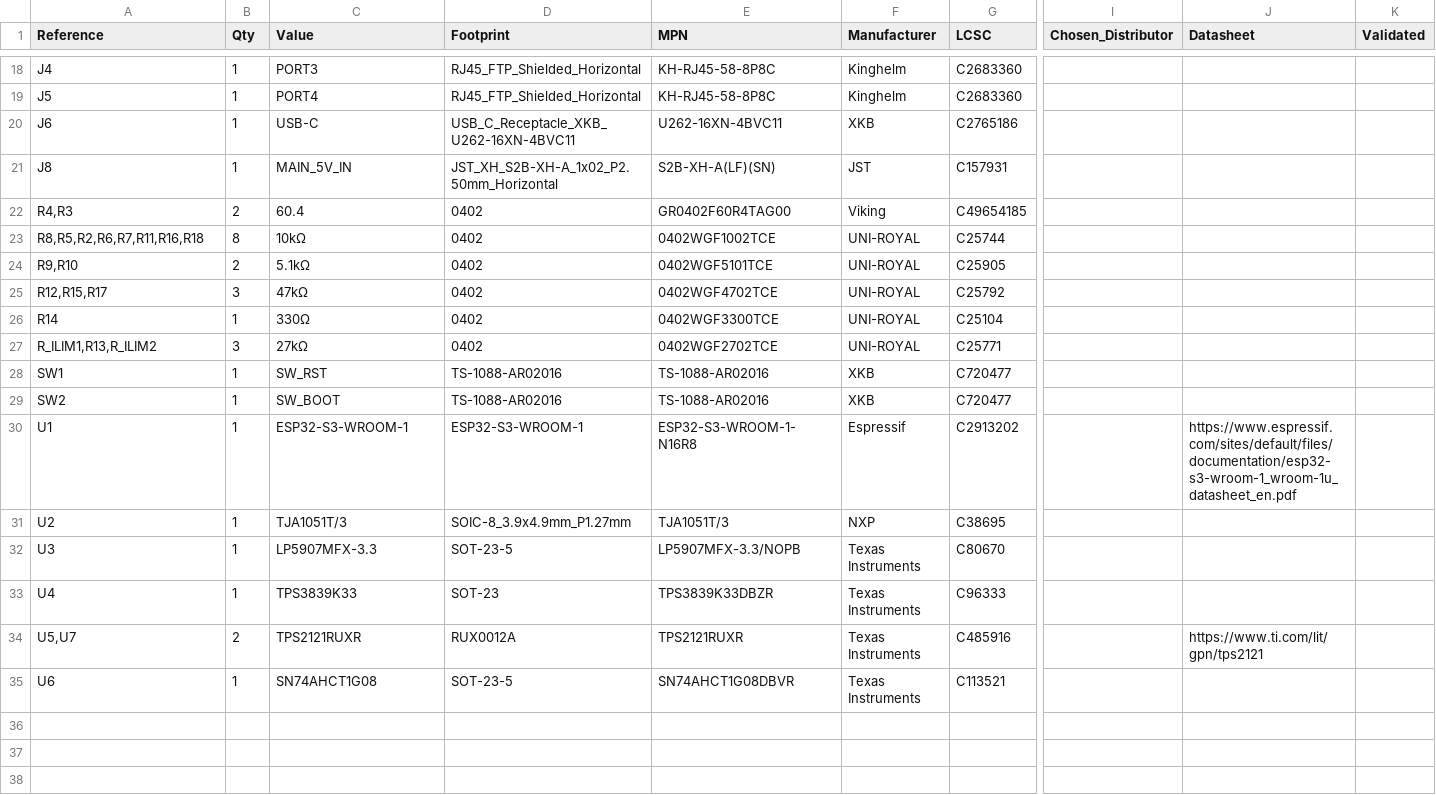
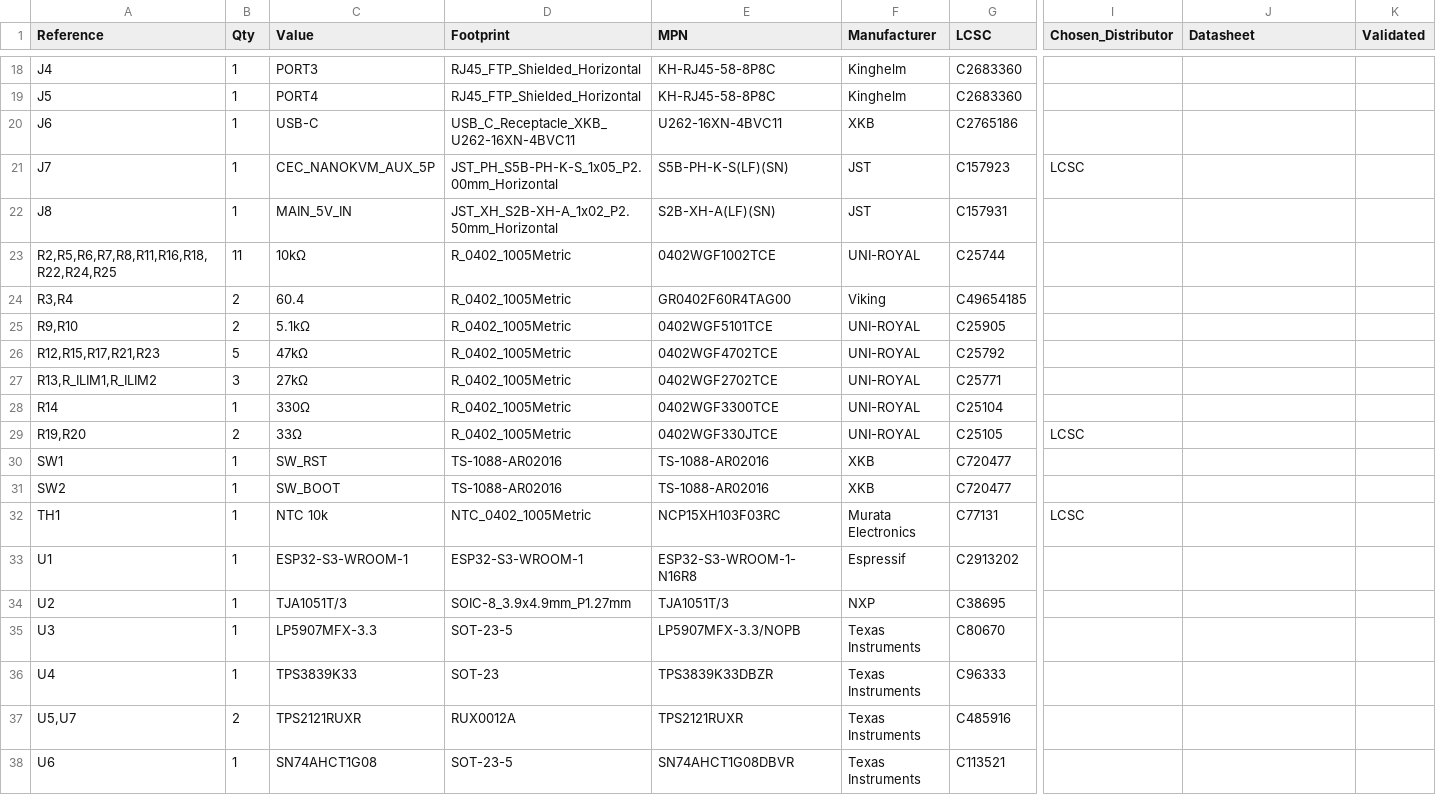
Before and after one commit to nathanfraske/CEC-Platform, a CSV file: hubs/hub-standard/bom/bom.csv, drawn as a sheet; only a part is shown, gaps mark what is left out; removed rows and columns are numbered as before the commit, all else as after; rows hold the shown columns only; the diff covers the shown part only; the diff names each change by its address in the sheet, - before the commit and + after, or states it on an @@ line.

```diff
--- a/hubs/hub-standard/bom/bom.csv
+++ b/hubs/hub-standard/bom/bom.csv
+row 21: J7 | 1 | CEC_NANOKVM_AUX_5P | JST_PH_S5B-PH-K-S_1x05_P2.00mm_Horizontal | S5B-PH-K-S(LF)(SN) | JST | C157923 | LCSC
+row 23: R2,R5,R6,R7,R8,R11,R16,R18,R22,R24,R25 | 11 | 10kΩ | R_0402_1005Metric | 0402WGF1002TCE | UNI-ROYAL | C25744
-A24 (Reference): R4,R3
+A24 (Reference): R3,R4
-D24 (Footprint): 0402
+D24 (Footprint): R_0402_1005Metric
-row 23: R8,R5,R2,R6,R7,R11,R16,R18 | 8 | 10kΩ | 0402 | 0402WGF1002TCE | UNI-ROYAL | C25744
-D25:D26 (Footprint): 0402
+D25:D26 (Footprint): R_0402_1005Metric
-A26 (Reference): R12,R15,R17
+A26 (Reference): R12,R15,R17,R21,R23
-B26 (Qty): 3
+B26 (Qty): 5
+row 27: R13,R_ILIM1,R_ILIM2 | 3 | 27kΩ | R_0402_1005Metric | 0402WGF2702TCE | UNI-ROYAL | C25771
-D28 (Footprint): 0402
+D28 (Footprint): R_0402_1005Metric
-row 27: R_ILIM1,R13,R_ILIM2 | 3 | 27kΩ | 0402 | 0402WGF2702TCE | UNI-ROYAL | C25771
+row 29: R19,R20 | 2 | 33Ω | R_0402_1005Metric | 0402WGF330JTCE | UNI-ROYAL | C25105 | LCSC
+row 32: TH1 | 1 | NTC 10k | NTC_0402_1005Metric | NCP15XH103F03RC | Murata Electronics | C77131 | LCSC
-J33 (Datasheet): https://www.espressif.com/sites/default/files/documentation/esp32-s3-wroom-1_wroom-1u_datasheet_en.pdf
+J33 (Datasheet): (empty)
-J37 (Datasheet): https://www.ti.com/lit/gpn/tps2121
+J37 (Datasheet): (empty)
```
Also changed, not shown: 16 edited cells elsewhere in this file, 29 other files.
